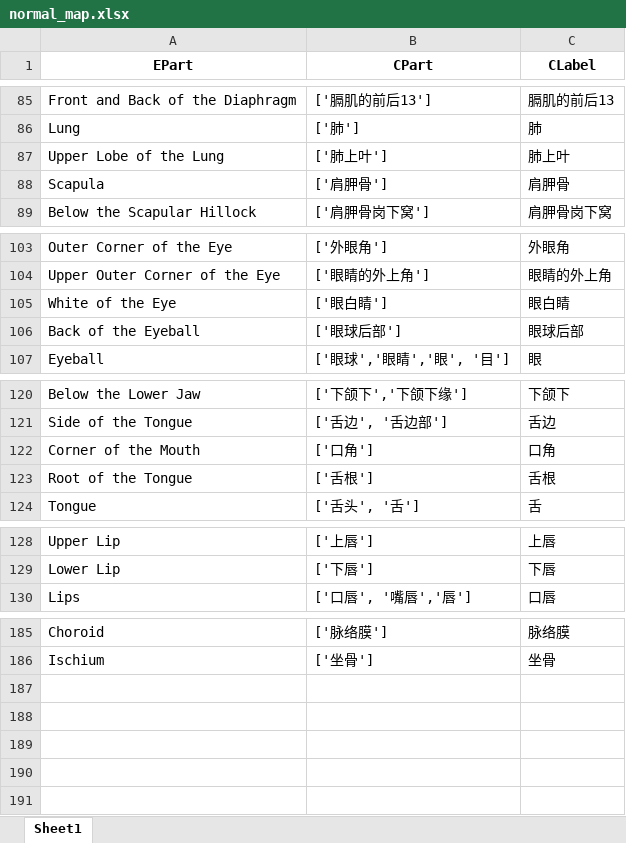
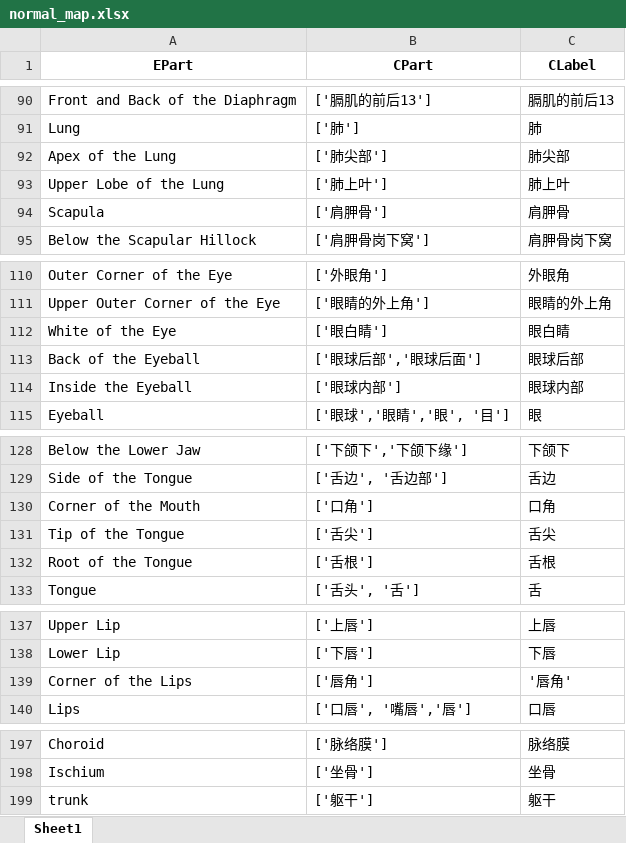
Before and after one commit to qguo-MCC/FiveTonesBot, an Excel workbook: data/normal_map.xlsx, sheet Sheet1, drawn as a sheet; only a part is shown, gaps mark what is left out; values as stored, in another font and other column widths than the file's, no borders; addresses are those after the commit; the diff covers the shown part only; the diff names each change by its address in the sheet, - before the commit and + after, or states it on an @@ line.

```diff
--- a/data/normal_map.xlsx (sheet Sheet1)
+++ b/data/normal_map.xlsx (sheet Sheet1)
+row 92: Apex of the Lung | ['肺尖部'] | 肺尖部
-B113 (CPart): ['眼球后部']
+B113 (CPart): ['眼球后部','眼球后面']
+row 114: Inside the Eyeball | ['眼球内部'] | 眼球内部
+row 131: Tip of the Tongue | ['舌尖'] | 舌尖
+row 139: Corner of the Lips | ['唇角'] | '唇角'
+row 199: trunk | ['躯干'] | 躯干
```
Also changed, not shown: 8 added rows and 7 edited cells elsewhere in this sheet, data/normal_map_long.xlsx, 3 other files.
